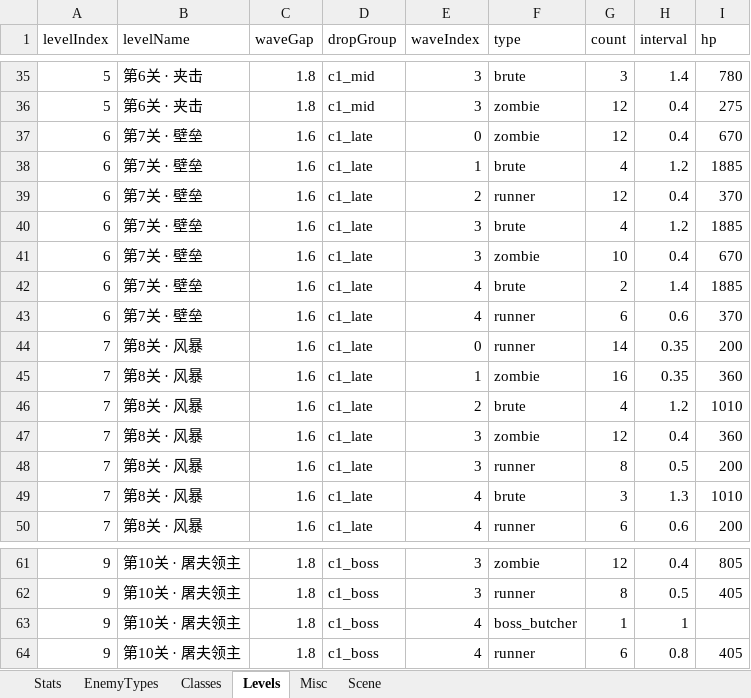
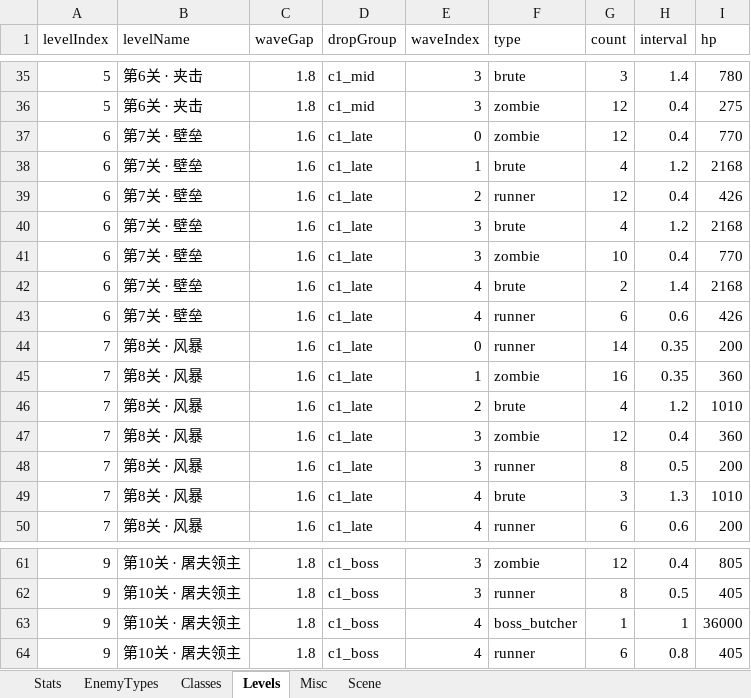
Before and after one commit to songchengze-niubility/Caikesi, an Excel workbook: tools/config-xlsx/battle.xlsx, sheet Levels, drawn as a sheet; only a part is shown, gaps mark what is left out; values as stored, in another font and other column widths than the file's, no borders; the diff names each change by its address in the sheet, - before the commit and + after, or states it on an @@ line.

```diff
--- a/tools/config-xlsx/battle.xlsx (sheet Levels)
+++ b/tools/config-xlsx/battle.xlsx (sheet Levels)
-I37 (hp): 670
+I37 (hp): 770
-I38 (hp): 1885
+I38 (hp): 2168
-I39 (hp): 370
+I39 (hp): 426
-I40 (hp): 1885
+I40 (hp): 2168
-I41 (hp): 670
+I41 (hp): 770
-I42 (hp): 1885
+I42 (hp): 2168
-I43 (hp): 370
+I43 (hp): 426
-I63 (hp): (empty)
+I63 (hp): 36000
```
Also changed, not shown: sheet Misc, 3 other files.
